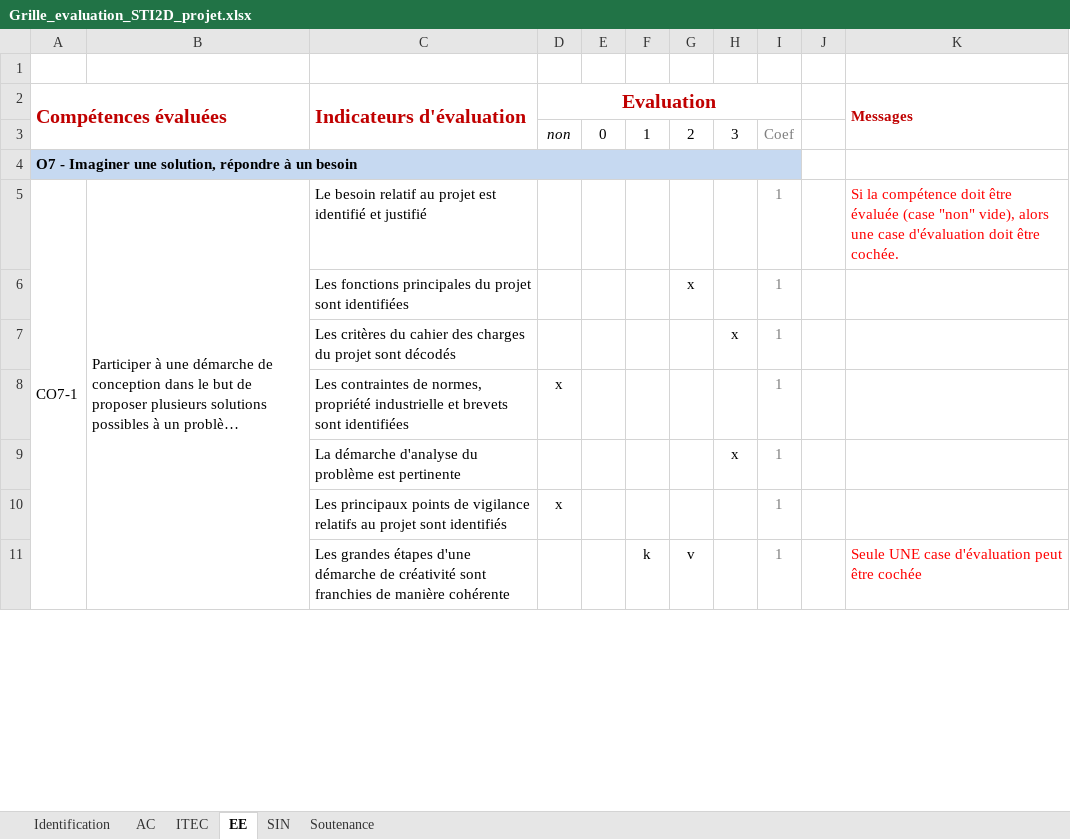
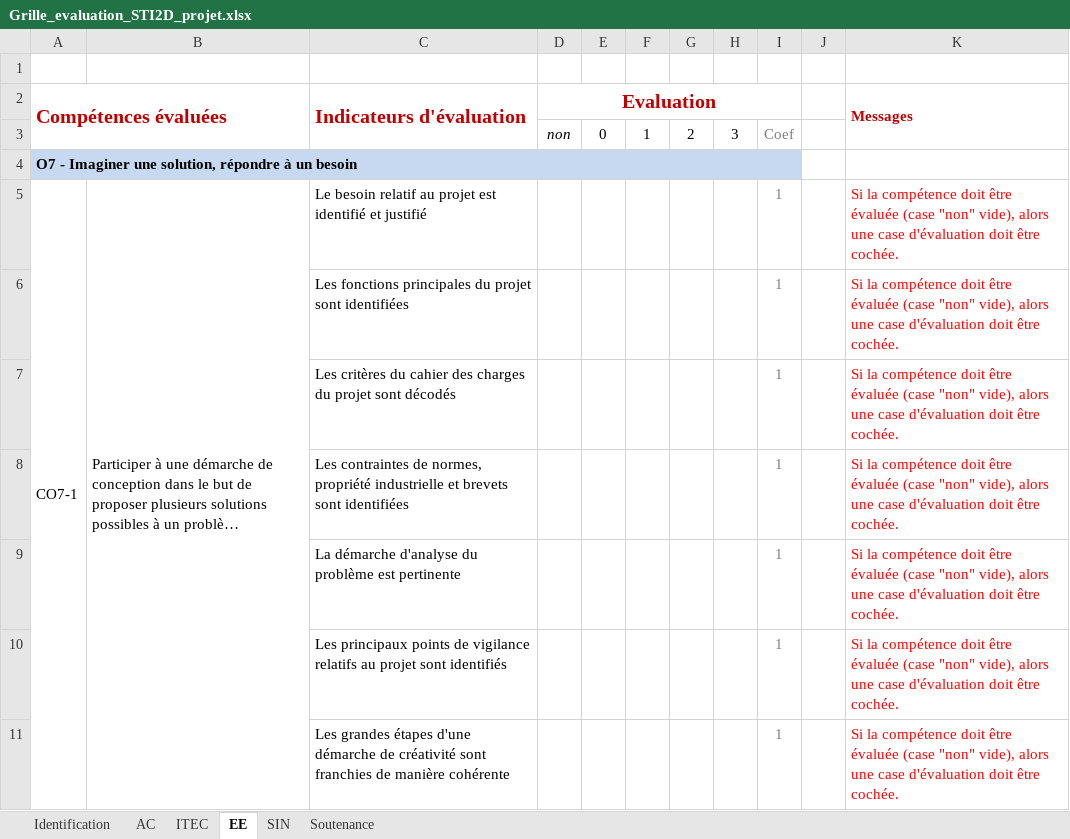
Before and after one commit to cedrick-f/pySequence, an Excel workbook: src/Grille_evaluation_STI2D_projet.xlsx, sheet EE, drawn as a sheet; only a part is shown; long unchanged cells end in …; values as stored, in another font and other column widths than the file's, no borders; conditional formats not drawn; removed rows and columns are numbered as before the commit, all else as after; the diff covers the shown part only; the diff names each change by its address in the sheet, - before the commit and + after, or states it on an @@ line.

```diff
--- a/src/Grille_evaluation_STI2D_projet.xlsx (sheet EE)
+++ b/src/Grille_evaluation_STI2D_projet.xlsx (sheet EE)
-G6: x
+G6: (empty)
-K6:K10 (Messages): (empty)
+K6:K10 (Messages): Si la compétence doit être évaluée (case "non" vide), alors une case d'évaluation doit être cochée.
-H7: x
+H7: (empty)
-D8 (Evaluation): x
+D8 (Evaluation): (empty)
-H9: x
+H9: (empty)
-D10 (Evaluation): x
+D10 (Evaluation): (empty)
-row 11:  |  | Les grandes étapes d'une démarche de créativité sont franchies de manière cohérente |  |  | k | v |  | 1 |  | Seule UNE case d'évaluation peut être cochée
+row 11:  |  | Les grandes étapes d'une démarche de créativité sont franchies de manière cohérente |  |  |  |  |  | 1 |  | Si la compétence doit être évaluée (case "non" vide), alors une case d'évaluation doit être cochée.
```
Also changed, not shown: 3 added rows, 3 removed rows and 22 edited cells elsewhere in this sheet, sheet ITEC, sheet SIN, sheet AC, sheet Soutenance, sheet Identification, hidden cells, 2 other files.
